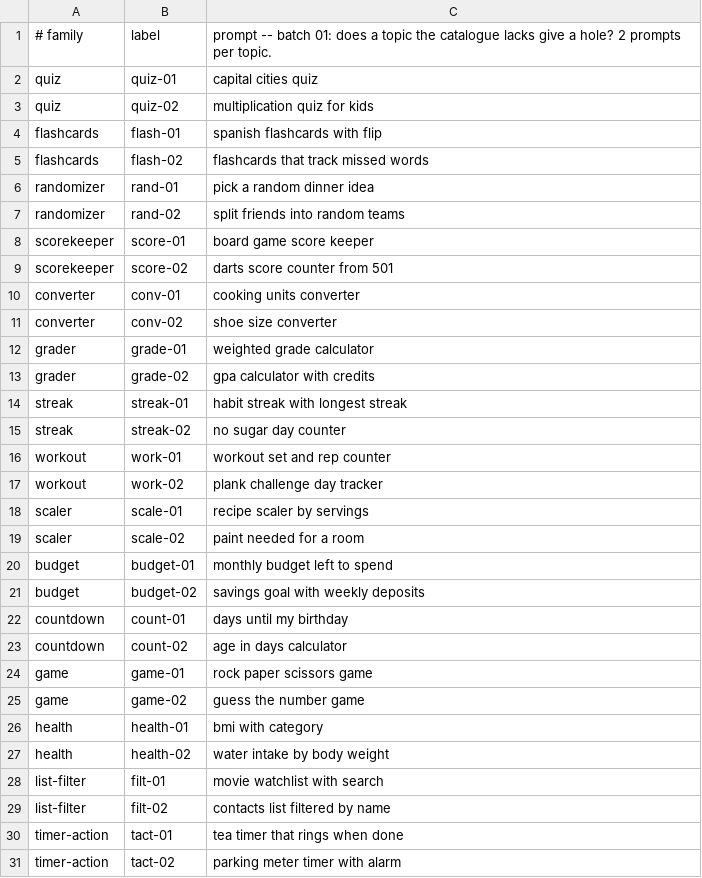
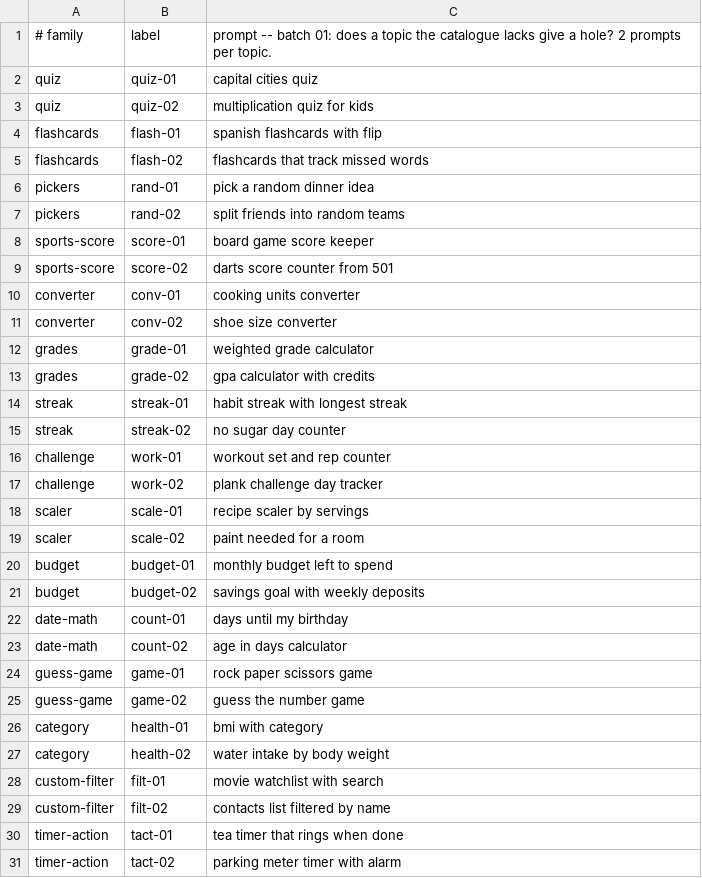
Before and after one commit to Stan1slavssKy/vera-tuning, a TSV file: prompts/batches/b01-probe.tsv, drawn as a sheet.

```diff
--- a/prompts/batches/b01-probe.tsv
+++ b/prompts/batches/b01-probe.tsv
@@ -5,14 +5,14 @@ flashcards	flash-01	spanish flashcards with flip
 flashcards	flash-02	flashcards that track missed words
-randomizer	rand-01	pick a random dinner idea
-randomizer	rand-02	split friends into random teams
-scorekeeper	score-01	board game score keeper
-scorekeeper	score-02	darts score counter from 501
+pickers	rand-01	pick a random dinner idea
+pickers	rand-02	split friends into random teams
+sports-score	score-01	board game score keeper
+sports-score	score-02	darts score counter from 501
 converter	conv-01	cooking units converter
 converter	conv-02	shoe size converter
-grader	grade-01	weighted grade calculator
-grader	grade-02	gpa calculator with credits
+grades	grade-01	weighted grade calculator
+grades	grade-02	gpa calculator with credits
 streak	streak-01	habit streak with longest streak
 streak	streak-02	no sugar day counter
-workout	work-01	workout set and rep counter
-workout	work-02	plank challenge day tracker
+challenge	work-01	workout set and rep counter
+challenge	work-02	plank challenge day tracker
 scaler	scale-01	recipe scaler by servings
@@ -21,10 +21,10 @@ budget	budget-01	monthly budget left to spend
 budget	budget-02	savings goal with weekly deposits
-countdown	count-01	days until my birthday
-countdown	count-02	age in days calculator
-game	game-01	rock paper scissors game
-game	game-02	guess the number game
-health	health-01	bmi with category
-health	health-02	water intake by body weight
-list-filter	filt-01	movie watchlist with search
-list-filter	filt-02	contacts list filtered by name
+date-math	count-01	days until my birthday
+date-math	count-02	age in days calculator
+guess-game	game-01	rock paper scissors game
+guess-game	game-02	guess the number game
+category	health-01	bmi with category
+category	health-02	water intake by body weight
+custom-filter	filt-01	movie watchlist with search
+custom-filter	filt-02	contacts list filtered by name
 timer-action	tact-01	tea timer that rings when done
```
Also changed, not shown: 1 other file.
